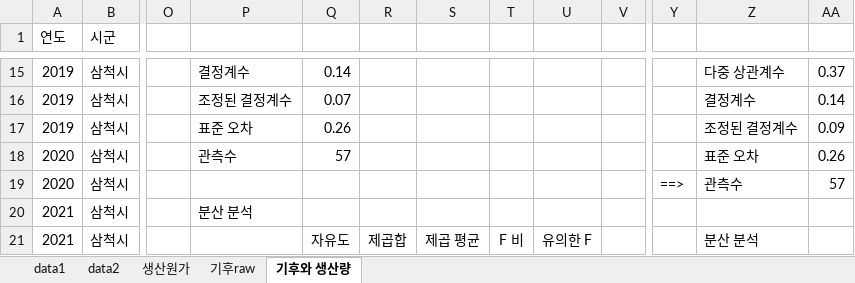
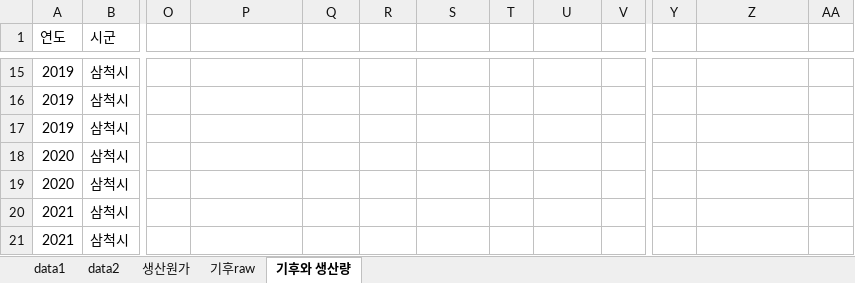
Before and after one commit to gaejarae/HighLandCabbage_Production, an Excel workbook: 데이터자료_우서윤.xlsx, sheet 기후와 생산량, drawn as a sheet; only a part is shown, gaps mark what is left out; values as stored, in another font and other column widths than the file's, no borders; charts and pictures and conditional formats not drawn; the diff covers the shown part only; the diff names each change by its address in the sheet, - before the commit and + after, or states it on an @@ line.

```diff
--- a/데이터자료_우서윤.xlsx (sheet 기후와 생산량)
+++ b/데이터자료_우서윤.xlsx (sheet 기후와 생산량)
-P15: 결정계수
+P15: (empty)
-Q15: 0.14
+Q15: (empty)
-Z15: 다중 상관계수
+Z15: (empty)
-AA15: 0.37
+AA15: (empty)
-P16: 조정된 결정계수
+P16: (empty)
-Q16: 0.07
+Q16: (empty)
-Z16: 결정계수
+Z16: (empty)
-AA16: 0.14
+AA16: (empty)
-P17: 표준 오차
+P17: (empty)
-Q17: 0.26
+Q17: (empty)
-Z17: 조정된 결정계수
+Z17: (empty)
-AA17: 0.09
+AA17: (empty)
-P18: 관측수
+P18: (empty)
-Q18: 57
+Q18: (empty)
-Z18: 표준 오차
+Z18: (empty)
-AA18: 0.26
+AA18: (empty)
-Y19: ==>
+Y19: (empty)
-Z19: 관측수
+Z19: (empty)
-AA19: 57
+AA19: (empty)
-P20: 분산 분석
+P20: (empty)
-Q21: 자유도
+Q21: (empty)
-R21: 제곱합
+R21: (empty)
-S21: 제곱 평균
+S21: (empty)
-T21: F 비
+T21: (empty)
-U21: 유의한 F
+U21: (empty)
-Z21: 분산 분석
+Z21: (empty)
```
Also changed, not shown: 160 edited cells elsewhere in this sheet, charts or pictures, 1 other file.
